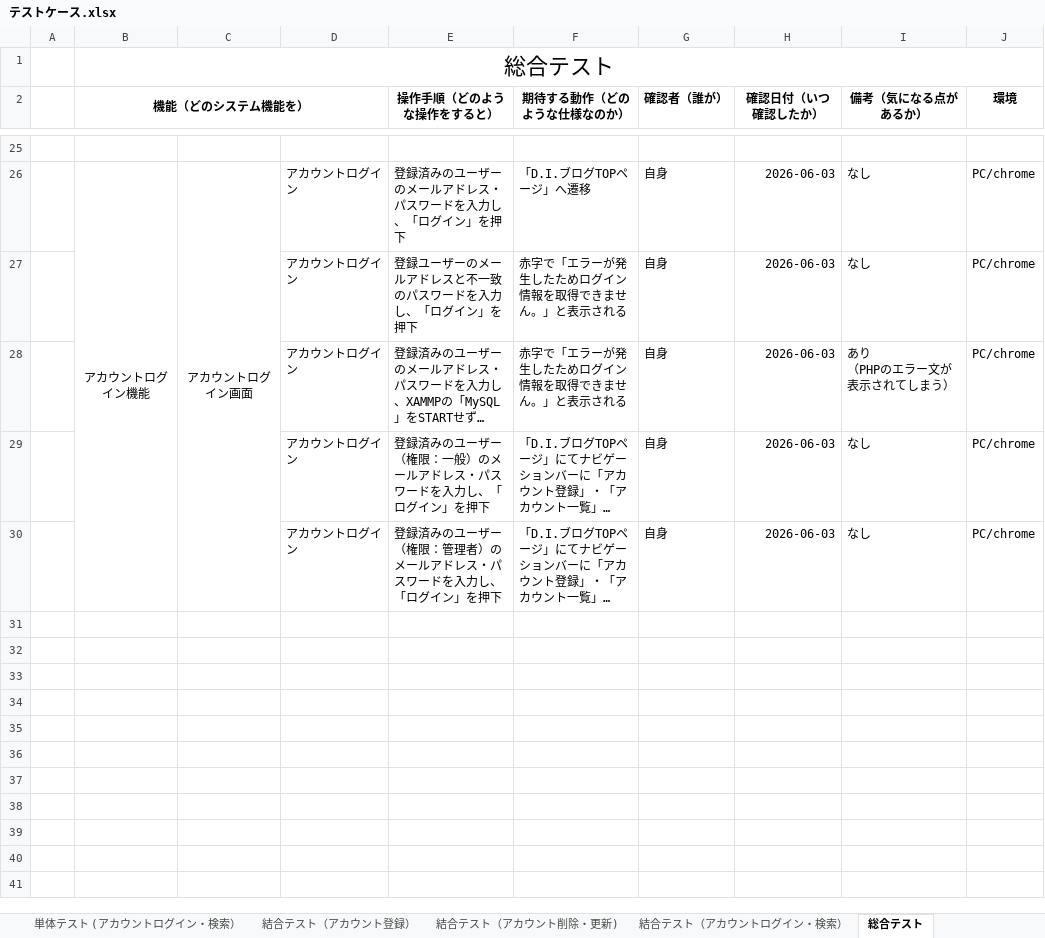
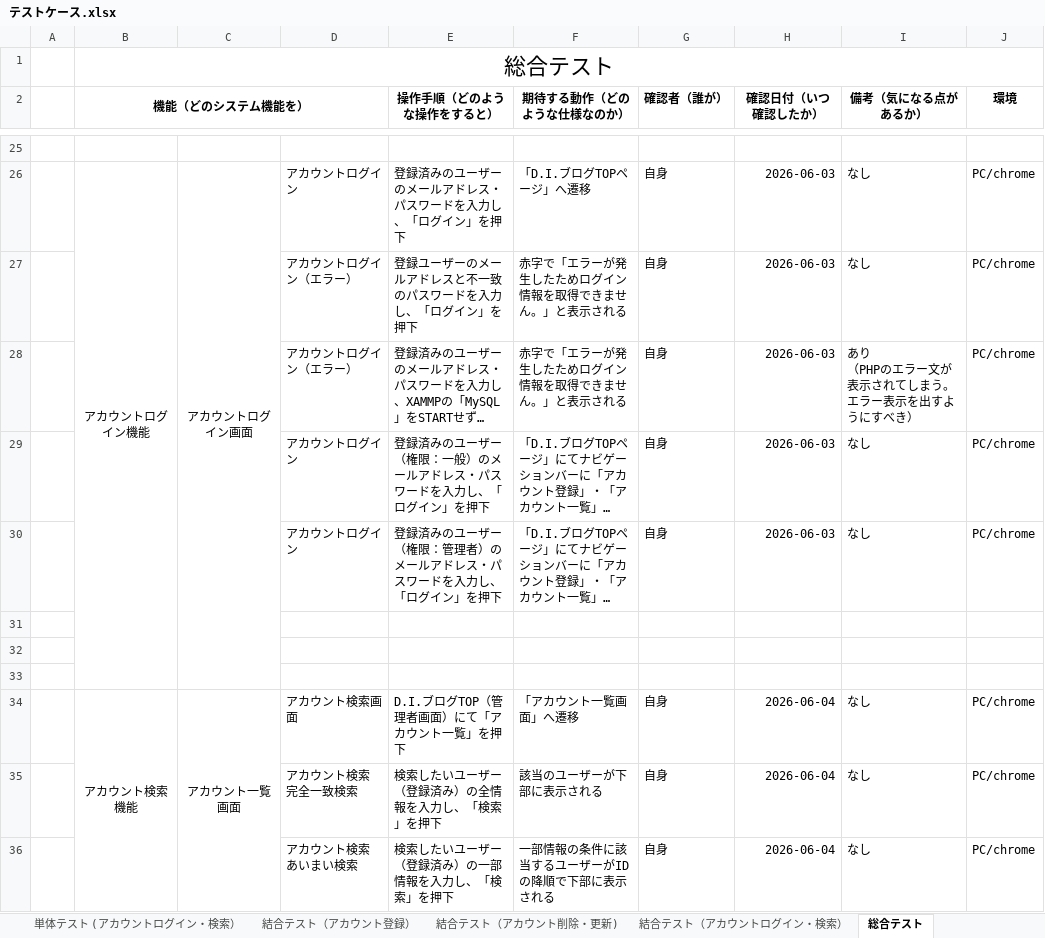
Before and after one commit to nozomi-watanabe1214/7_Programing, an Excel workbook: テストケース.xlsx, sheet 総合テスト, drawn as a sheet; only a part is shown, gaps mark what is left out; long unchanged cells end in …; values as stored, in another font and other column widths than the file's, no borders; ↵ is a line break in a cell; the diff covers the shown part only; the diff names each change by its address in the sheet, - before the commit and + after, or states it on an @@ line.

Commit message:
アカウント検索機能　総合テスト作成・実施

```diff
--- a/テストケース.xlsx (sheet 総合テスト)
+++ b/テストケース.xlsx (sheet 総合テスト)
-D27:D28: アカウントログイン
+D27:D28: アカウントログイン（エラー）
-I28 (備考（気になる点があるか）): あり ↵ （PHPのエラー文が表示されてしまう）
+I28 (備考（気になる点があるか）): あり ↵ （PHPのエラー文が表示されてしまう。エラー表示を出すようにすべき）
+row 31: (empty)
+row 32: (empty)
+row 33: (empty)
+row 34:  | アカウント検索機能 | アカウント一覧画面 | アカウント検索画面 | D.I.ブログTOP（管理者画面）にて「アカウント一覧」を押下 | 「アカウント一覧画面」へ遷移 | 自身 | 2026-06-04 | なし | PC/chrome
+row 35:  |  |  | アカウント検索 ↵ 完全一致検索 | 検索したいユーザー（登録済み）の全情報を入力し、「検索」を押下 | 該当のユーザーが下部に表示される | 自身 | 2026-06-04 | なし | PC/chrome
+row 36:  |  |  | アカウント検索 ↵ あいまい検索 | 検索したいユーザー（登録済み）の一部情報を入力し、「検索」を押下 | 一部情報の条件に該当するユーザーがIDの降順で下部に表示される | 自身 | 2026-06-04 | なし | PC/chrome
```
Also changed, not shown: 10 added rows and 2 edited cells elsewhere in this sheet.
